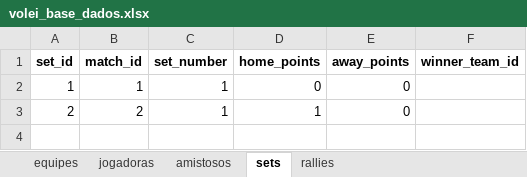
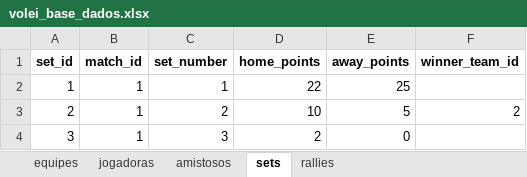
Before and after one commit to robersaun/univolei, an Excel workbook: volei_base_dados.xlsx, sheet sets, drawn as a sheet; values as stored, in another font and other column widths than the file's, no borders; the diff names each change by its address in the sheet, - before the commit and + after, or states it on an @@ line.

```diff
--- a/volei_base_dados.xlsx (sheet sets)
+++ b/volei_base_dados.xlsx (sheet sets)
-D2 (home_points): 0
+D2 (home_points): 22
-E2 (away_points): 0
+E2 (away_points): 25
-B3 (match_id): 2
+B3 (match_id): 1
-C3 (set_number): 1
+C3 (set_number): 2
-D3 (home_points): 1
+D3 (home_points): 10
-E3 (away_points): 0
+E3 (away_points): 5
-F3 (winner_team_id): (empty)
+F3 (winner_team_id): 2
+row 4: 3 | 1 | 3 | 2 | 0
```
Also changed, not shown: sheet rallies, sheet amistosos, sheet equipes, 4 other files.
